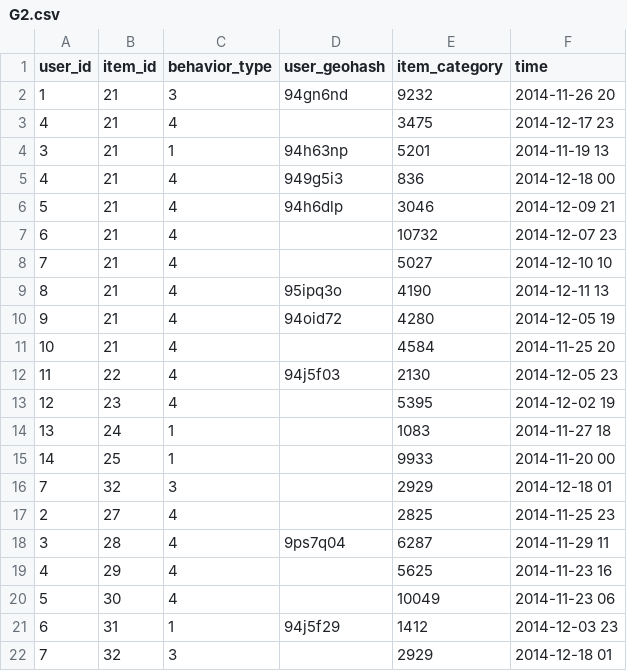
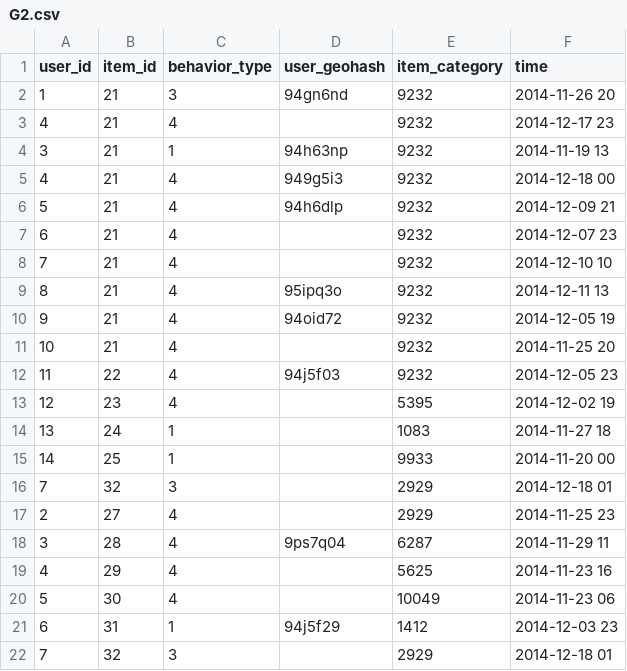
Before and after one commit to LiEmail/TianChiCompetition, a CSV file: G2.csv, drawn as a sheet; only a part is shown; the diff covers the shown part only.

```diff
--- a/G2.csv
+++ b/G2.csv
@@ -2,12 +2,12 @@ user_id,item_id,behavior_type,user_geohash,item_category,time
 1,21,3,94gn6nd,9232,2014-11-26 20
-4,21,4,,3475,2014-12-17 23
-3,21,1,94h63np,5201,2014-11-19 13
-4,21,4,949g5i3,836,2014-12-18 00
-5,21,4,94h6dlp,3046,2014-12-09 21
-6,21,4,,10732,2014-12-07 23
-7,21,4,,5027,2014-12-10 10
-8,21,4,95ipq3o,4190,2014-12-11 13
-9,21,4,94oid72,4280,2014-12-05 19
-10,21,4,,4584,2014-11-25 20
-11,22,4,94j5f03,2130,2014-12-05 23
+4,21,4,,9232,2014-12-17 23
+3,21,1,94h63np,9232,2014-11-19 13
+4,21,4,949g5i3,9232,2014-12-18 00
+5,21,4,94h6dlp,9232,2014-12-09 21
+6,21,4,,9232,2014-12-07 23
+7,21,4,,9232,2014-12-10 10
+8,21,4,95ipq3o,9232,2014-12-11 13
+9,21,4,94oid72,9232,2014-12-05 19
+10,21,4,,9232,2014-11-25 20
+11,22,4,94j5f03,9232,2014-12-05 23
 12,23,4,,5395,2014-12-02 19
@@ -16,3 +16,3 @@ user_id,item_id,behavior_type,user_geohash,item_category,time
 7,32,3,,2929,2014-12-18 01
-2,27,4,,2825,2014-11-25 23
+2,27,4,,2929,2014-11-25 23
 3,28,4,9ps7q04,6287,2014-11-29 11
```
Also changed, not shown: 11 edited cells elsewhere in this file, G1.csv, 8 other files.
